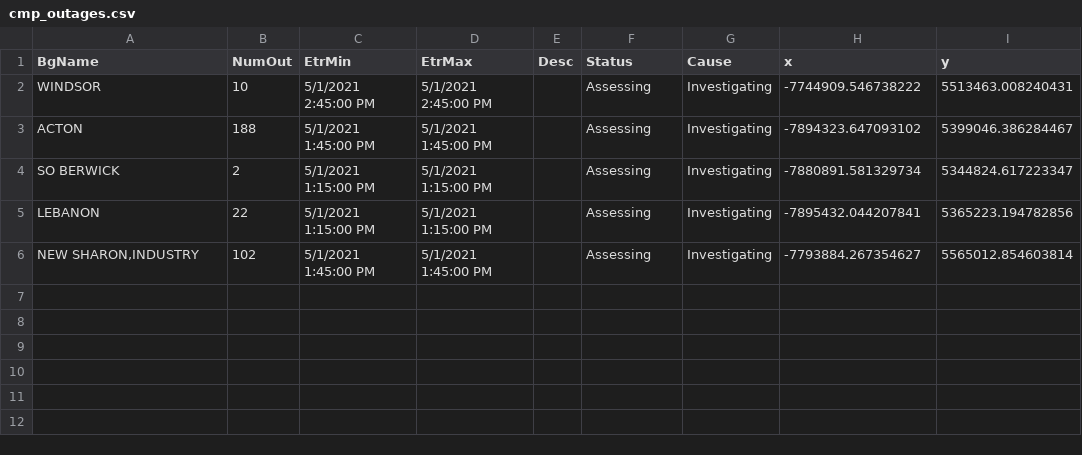
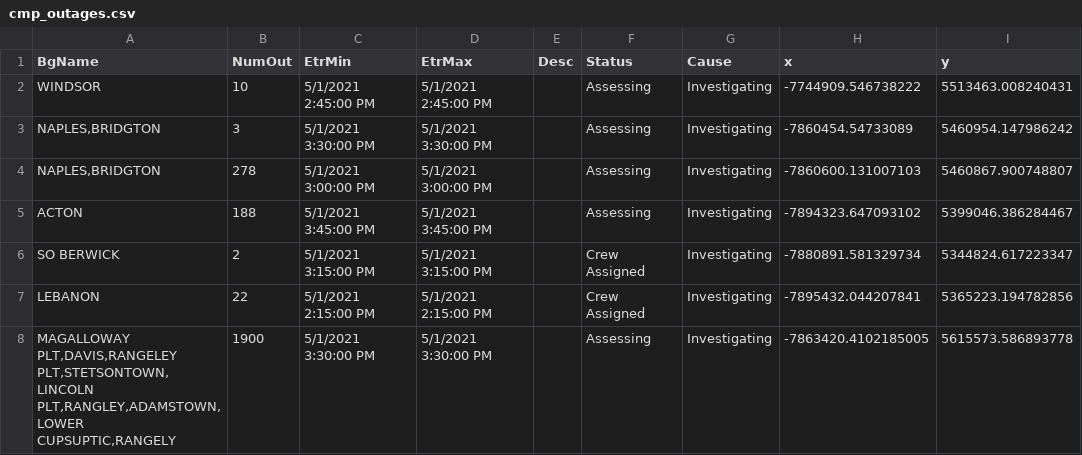
Before and after one commit to abkfenris/cmp-outages, a CSV file: cmp_outages.csv, drawn as a sheet.

```diff
--- a/cmp_outages.csv
+++ b/cmp_outages.csv
@@ -2,5 +2,7 @@ BgName,NumOut,EtrMin,EtrMax,Desc,Status,Cause,x,y
 WINDSOR,10,5/1/2021 2:45:00 PM,5/1/2021 2:45:00 PM,,Assessing,Investigating,-7744909.546738222,5513463.008240431
-ACTON,188,5/1/2021 1:45:00 PM,5/1/2021 1:45:00 PM,,Assessing,Investigating,-7894323.647093102,5399046.386284467
-SO BERWICK,2,5/1/2021 1:15:00 PM,5/1/2021 1:15:00 PM,,Assessing,Investigating,-7880891.581329734,5344824.617223347
-LEBANON,22,5/1/2021 1:15:00 PM,5/1/2021 1:15:00 PM,,Assessing,Investigating,-7895432.044207841,5365223.194782856
-"NEW SHARON,INDUSTRY",102,5/1/2021 1:45:00 PM,5/1/2021 1:45:00 PM,,Assessing,Investigating,-7793884.267354627,5565012.854603814
+"NAPLES,BRIDGTON",3,5/1/2021 3:30:00 PM,5/1/2021 3:30:00 PM,,Assessing,Investigating,-7860454.54733089,5460954.147986242
+"NAPLES,BRIDGTON",278,5/1/2021 3:00:00 PM,5/1/2021 3:00:00 PM,,Assessing,Investigating,-7860600.131007103,5460867.900748807
+ACTON,188,5/1/2021 3:45:00 PM,5/1/2021 3:45:00 PM,,Assessing,Investigating,-7894323.647093102,5399046.386284467
+SO BERWICK,2,5/1/2021 3:15:00 PM,5/1/2021 3:15:00 PM,,Crew Assigned,Investigating,-7880891.581329734,5344824.617223347
+LEBANON,22,5/1/2021 2:15:00 PM,5/1/2021 2:15:00 PM,,Crew Assigned,Investigating,-7895432.044207841,5365223.194782856
+"MAGALLOWAY PLT,DAVIS,RANGELEY PLT,STETSONTOWN,LINCOLN PLT,RANGLEY,ADAMSTOWN,LOWER CUPSUPTIC,RANGELY",1900,5/1/2021 3:30:00 PM,5/1/2021 3:30:00 PM,,Assessing,Investigating,-7863420.4102185005,5615573.586893778
```
